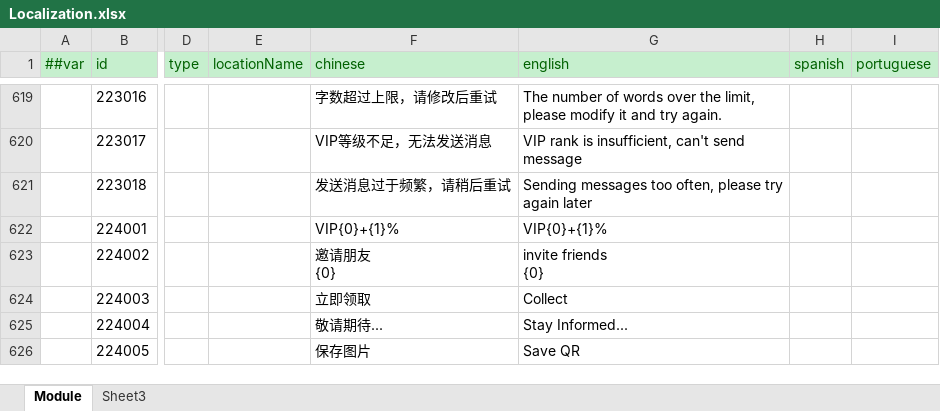
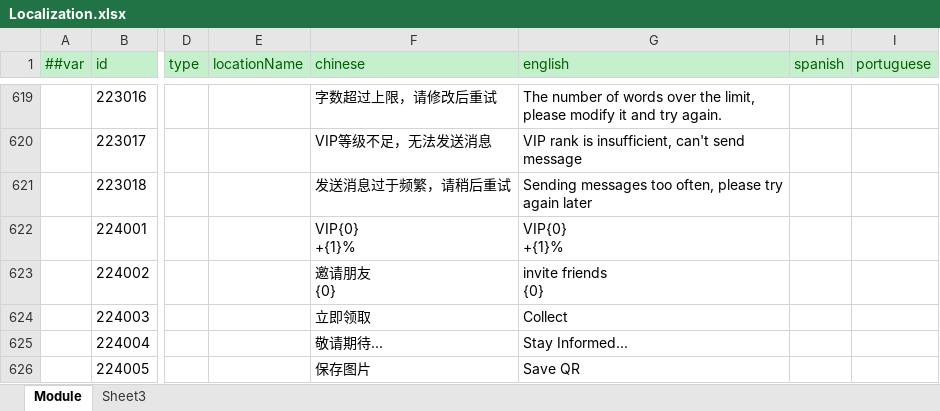
Before and after one commit to lyqilo/ClientConfig, an Excel workbook: LubanConfig/Datas/Localization.xlsx, sheet Module, drawn as a sheet; only a part is shown, gaps mark what is left out; values as stored, in another font and other column widths than the file's, no borders; ↵ is a line break in a cell; the diff names each change by its address in the sheet, - before the commit and + after, or states it on an @@ line.

Commit message:
VIP多语言换行

```diff
--- a/LubanConfig/Datas/Localization.xlsx (sheet Module)
+++ b/LubanConfig/Datas/Localization.xlsx (sheet Module)
-F622 (chinese): VIP{0}+{1}%
+F622 (chinese): VIP{0} ↵ +{1}%
-G622 (english): VIP{0}+{1}%
+G622 (english): VIP{0} ↵ +{1}%
```
